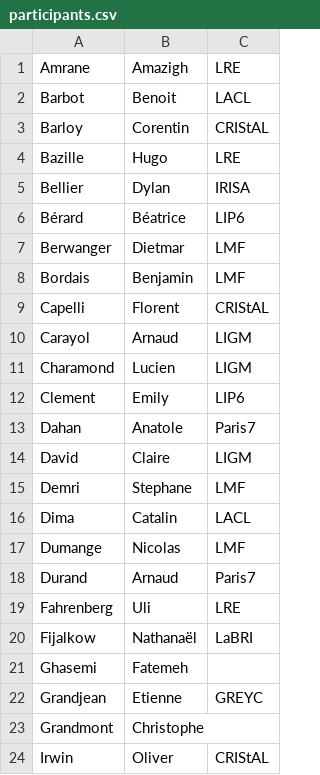
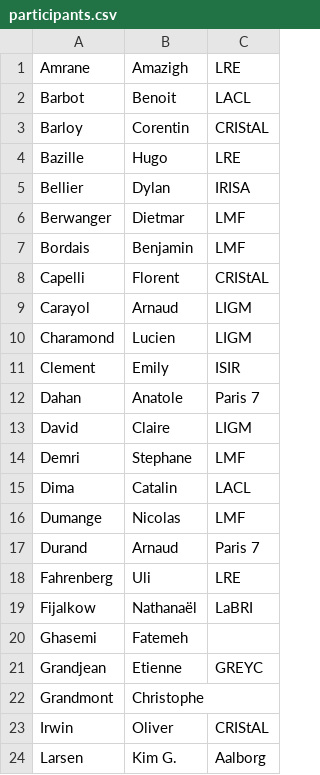
Before and after one commit to ulifahrenberg/jdaal2023, a CSV file: participants.csv, drawn as a sheet; only a part is shown; the shorter side is filled out with more unchanged rows.

```diff
--- a/participants.csv
+++ b/participants.csv
@@ -5,3 +5,2 @@ Bazille,Hugo,LRE
 Bellier,Dylan,IRISA
-Bérard,Béatrice,LIP6
 Berwanger,Dietmar,LMF
@@ -11,4 +10,4 @@ Carayol,Arnaud,LIGM
 Charamond,Lucien,LIGM
-Clement,Emily,LIP6
-Dahan,Anatole,Paris7
+Clement,Emily,ISIR
+Dahan,Anatole,Paris 7
 David,Claire,LIGM
@@ -17,3 +16,3 @@ Dima,Catalin,LACL
 Dumange,Nicolas,LMF
-Durand,Arnaud,Paris7
+Durand,Arnaud,Paris 7
 Fahrenberg,Uli,LRE
```
